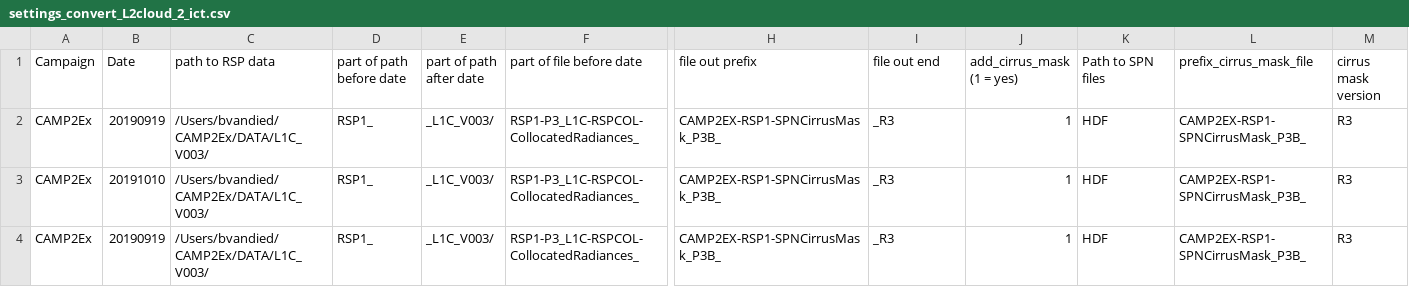
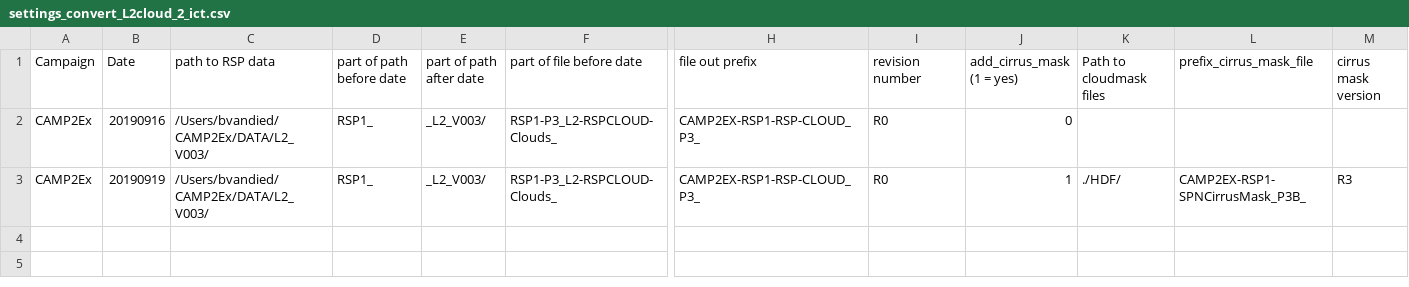
Before and after one commit to bastiaanvd/IDL_CAMP2EX, a CSV file: settings_convert_L2cloud_2_ict.csv, drawn as a sheet; only a part is shown, gaps mark what is left out; removed rows and columns are numbered as before the commit, all else as after; rows hold the shown columns only; the diff names each change by its address in the sheet, - before the commit and + after, or states it on an @@ line.

Commit message:
Update settings_convert_L2cloud_2_ict.csv

```diff
--- a/settings_convert_L2cloud_2_ict.csv
+++ b/settings_convert_L2cloud_2_ict.csv
-I1: file out end
+I1: revision number
-K1: Path to SPN files
+K1: Path to cloudmask files
-B2 (Date): 20190919
+B2 (Date): 20190916
-C2 (path to RSP data): /Users/bvandied/CAMP2Ex/DATA/L1C_V003/
+C2 (path to RSP data): /Users/bvandied/CAMP2Ex/DATA/L2_V003/
-E2 (part of path after date): _L1C_V003/
+E2 (part of path after date): _L2_V003/
-F2 (part of file before date): RSP1-P3_L1C-RSPCOL-CollocatedRadiances_
+F2 (part of file before date): RSP1-P3_L2-RSPCLOUD-Clouds_
-H2 (file out prefix): CAMP2EX-RSP1-SPNCirrusMask_P3B_
+H2 (file out prefix): CAMP2EX-RSP1-RSP-CLOUD_P3_
-I2 (revision number): _R3
+I2 (revision number): R0
-J2 (add_cirrus_mask (1 = yes)): 1
+J2 (add_cirrus_mask (1 = yes)): 0
-K2 (Path to cloudmask files): HDF
+K2 (Path to cloudmask files): (empty)
-L2 (prefix_cirrus_mask_file): CAMP2EX-RSP1-SPNCirrusMask_P3B_
+L2 (prefix_cirrus_mask_file): (empty)
-M2 (cirrus mask version): R3
+M2 (cirrus mask version): (empty)
-row 3: CAMP2Ex | 20191010 | /Users/bvandied/CAMP2Ex/DATA/L1C_V003/ | RSP1_ | _L1C_V003/ | RSP1-P3_L1C-RSPCOL-CollocatedRadiances_ | CAMP2EX-RSP1-SPNCirrusMask_P3B_ | _R3 | 1 | HDF | CAMP2EX-RSP1-SPNCirrusMask_P3B_ | R3
-C3 (path to RSP data): /Users/bvandied/CAMP2Ex/DATA/L1C_V003/
+C3 (path to RSP data): /Users/bvandied/CAMP2Ex/DATA/L2_V003/
-E3 (part of path after date): _L1C_V003/
+E3 (part of path after date): _L2_V003/
-F3 (part of file before date): RSP1-P3_L1C-RSPCOL-CollocatedRadiances_
+F3 (part of file before date): RSP1-P3_L2-RSPCLOUD-Clouds_
-H3 (file out prefix): CAMP2EX-RSP1-SPNCirrusMask_P3B_
+H3 (file out prefix): CAMP2EX-RSP1-RSP-CLOUD_P3_
-I3 (revision number): _R3
+I3 (revision number): R0
-K3 (Path to cloudmask files): HDF
+K3 (Path to cloudmask files): ./HDF/
```
